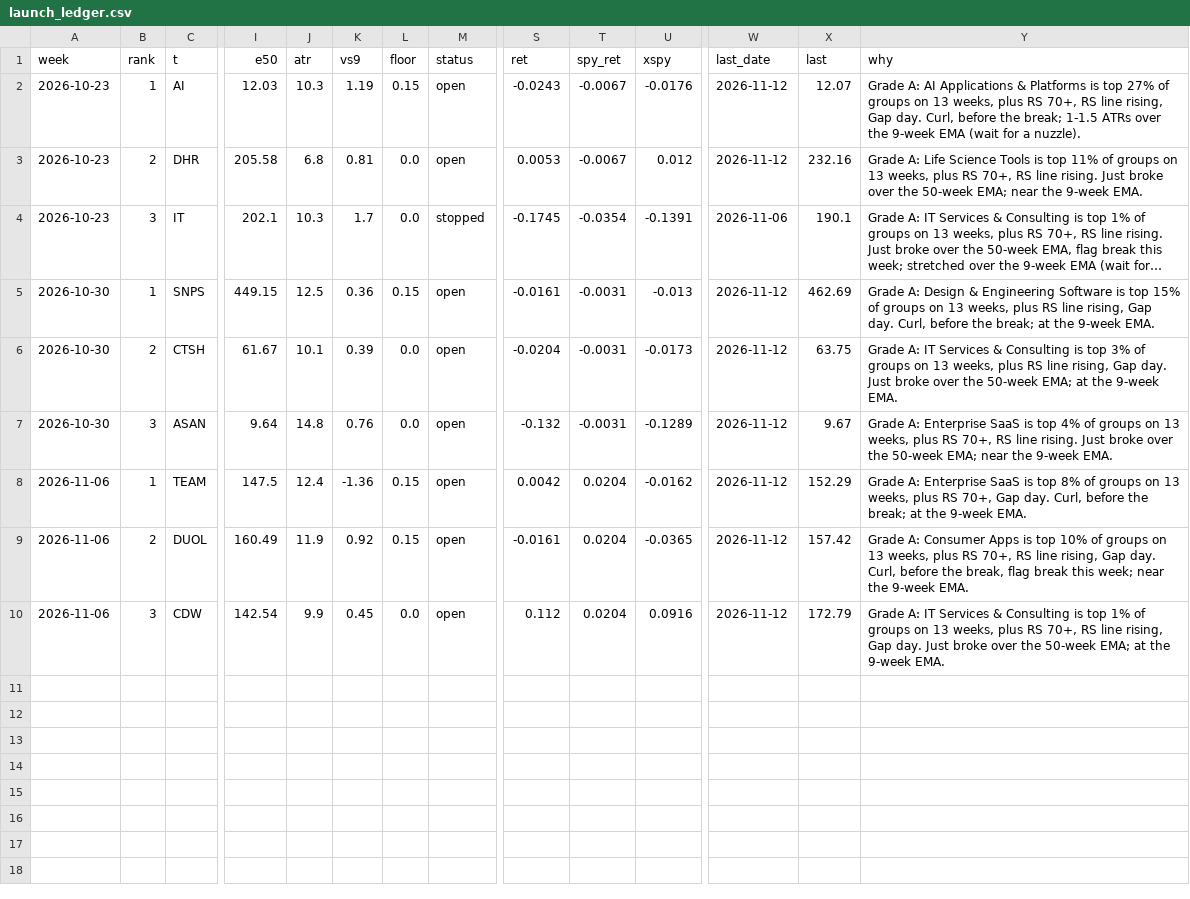
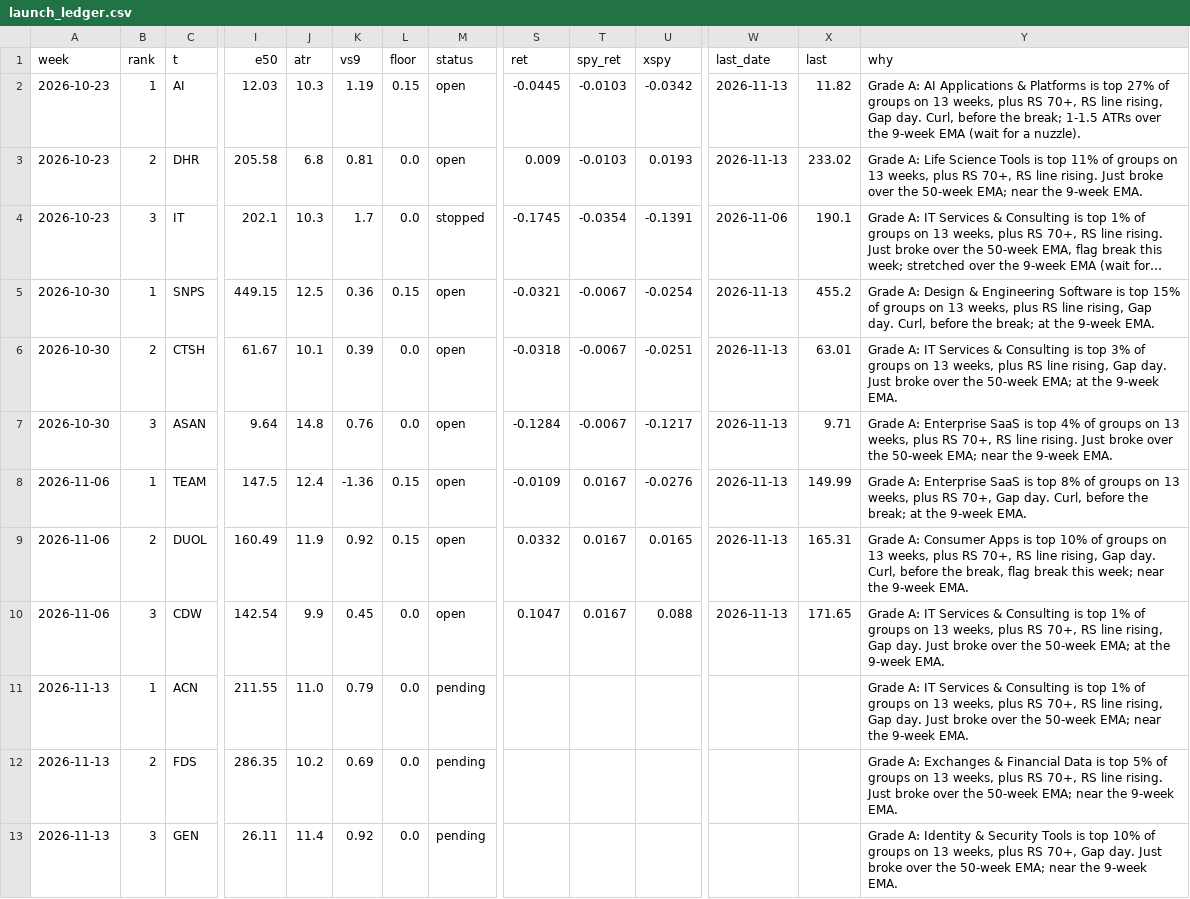
Before and after one commit to az123-stack/breadth-monitor, a CSV file: data/launch_ledger.csv, drawn as a sheet; only a part is shown, gaps mark what is left out; long unchanged cells end in …; rows hold the shown columns only; the diff names each change by its address in the sheet, - before the commit and + after, or states it on an @@ line.

```diff
--- a/data/launch_ledger.csv
+++ b/data/launch_ledger.csv
-S2 (ret): -0.0243
+S2 (ret): -0.0445
-T2:T3 (spy_ret): -0.0067
+T2:T3 (spy_ret): -0.0103
-U2 (xspy): -0.0176
+U2 (xspy): -0.0342
-W2:W3 (last_date): 2026-11-12
+W2:W3 (last_date): 2026-11-13
-X2 (last): 12.07
+X2 (last): 11.82
-S3 (ret): 0.0053
+S3 (ret): 0.009
-U3 (xspy): 0.012
+U3 (xspy): 0.0193
-X3 (last): 232.16
+X3 (last): 233.02
-S5 (ret): -0.0161
+S5 (ret): -0.0321
-T5:T7 (spy_ret): -0.0031
+T5:T7 (spy_ret): -0.0067
-U5 (xspy): -0.013
+U5 (xspy): -0.0254
-W5:W10 (last_date): 2026-11-12
+W5:W10 (last_date): 2026-11-13
-X5 (last): 462.69
+X5 (last): 455.2
-S6 (ret): -0.0204
+S6 (ret): -0.0318
-U6 (xspy): -0.0173
+U6 (xspy): -0.0251
-X6 (last): 63.75
+X6 (last): 63.01
-S7 (ret): -0.132
+S7 (ret): -0.1284
-U7 (xspy): -0.1289
+U7 (xspy): -0.1217
-X7 (last): 9.67
+X7 (last): 9.71
-S8 (ret): 0.0042
+S8 (ret): -0.0109
-T8:T10 (spy_ret): 0.0204
+T8:T10 (spy_ret): 0.0167
-U8 (xspy): -0.0162
+U8 (xspy): -0.0276
-X8 (last): 152.29
+X8 (last): 149.99
-S9 (ret): -0.0161
+S9 (ret): 0.0332
-U9 (xspy): -0.0365
+U9 (xspy): 0.0165
-X9 (last): 157.42
+X9 (last): 165.31
-S10 (ret): 0.112
+S10 (ret): 0.1047
-U10 (xspy): 0.0916
+U10 (xspy): 0.088
-X10 (last): 172.79
+X10 (last): 171.65
+row 11: 2026-11-13 | 1 | ACN | 211.55 | 11.0 | 0.79 | 0.0 | pending |  |  |  |  |  | Grade A: IT Services & Consulting is top 1% of groups on 13 weeks, plus RS 70+, RS line rising, Gap day. Just broke over the 50-week EMA; near the 9-week EMA.
+row 12: 2026-11-13 | 2 | FDS | 286.35 | 10.2 | 0.69 | 0.0 | pending |  |  |  |  |  | Grade A: Exchanges & Financial Data is top 5% of groups on 13 weeks, plus RS 70+, RS line rising. Just broke over the 50-week EMA; near the 9-week EMA.
+row 13: 2026-11-13 | 3 | GEN | 26.11 | 11.4 | 0.92 | 0.0 | pending |  |  |  |  |  | Grade A: Identity & Security Tools is top 10% of groups on 13 weeks, plus RS 70+, Gap day. Just broke over the 50-week EMA; near the 9-week EMA.
```
Also changed, not shown: data/breadth.csv, data/decision_log.csv, 54 other files.
